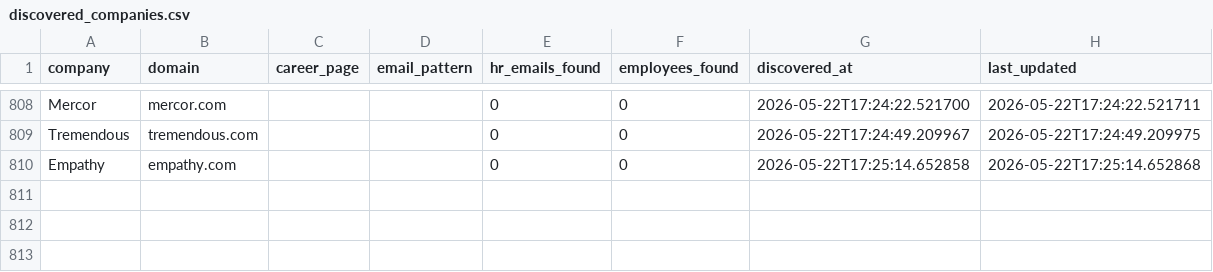
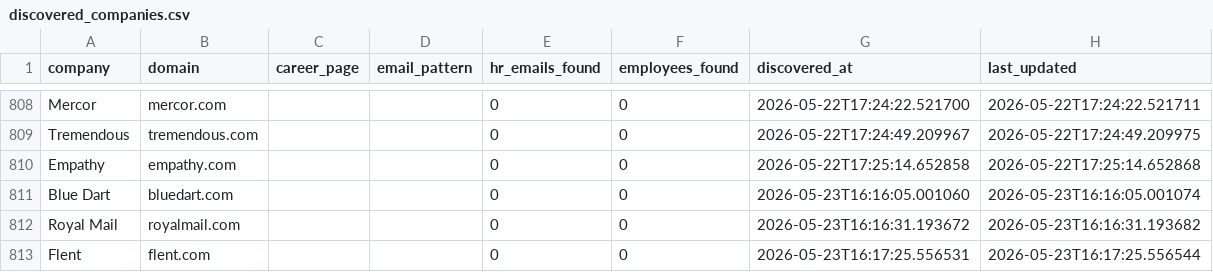
Before and after one commit to githubajaydhage/autoapply-resume-automation, a CSV file: data/discovered_companies.csv, drawn as a sheet; only a part is shown, gaps mark what is left out.

```diff
--- a/data/discovered_companies.csv
+++ b/data/discovered_companies.csv
@@ -810 +810,4 @@ Tremendous,tremendous.com,,,0,0,2026-05-22T17:24:49.209967,2026-05-22T17:24:49.2
 Empathy,empathy.com,,,0,0,2026-05-22T17:25:14.652858,2026-05-22T17:25:14.652868
+Blue Dart,bluedart.com,,,0,0,2026-05-23T16:16:05.001060,2026-05-23T16:16:05.001074
+Royal Mail,royalmail.com,,,0,0,2026-05-23T16:16:31.193672,2026-05-23T16:16:31.193682
+Flent,flent.com,,,0,0,2026-05-23T16:17:25.556531,2026-05-23T16:17:25.556544
```
